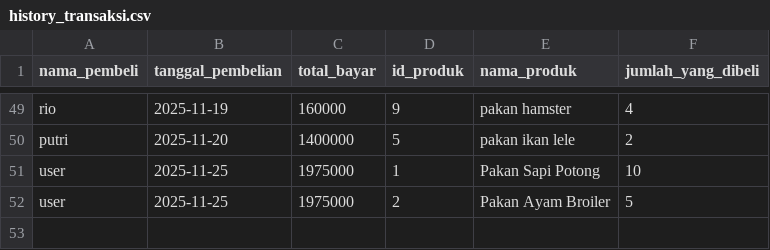
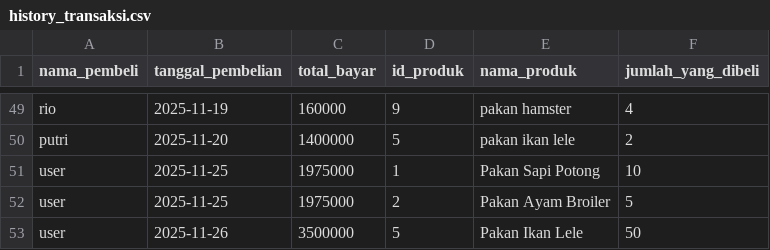
Before and after one commit to Alfauzi-S/Sistem_Manajemen_Stok_dan_Transaksi_Gudang_Pakan_Ternak, a CSV file: history_transaksi.csv, drawn as a sheet; only a part is shown, gaps mark what is left out.

Commit message:
data

```diff
--- a/history_transaksi.csv
+++ b/history_transaksi.csv
@@ -52 +52,2 @@ user,2025-11-25,1975000,1,Pakan Sapi Potong,10
 user,2025-11-25,1975000,2,Pakan Ayam Broiler,5
+user,2025-11-26,3500000,5,Pakan Ikan Lele,50
```
